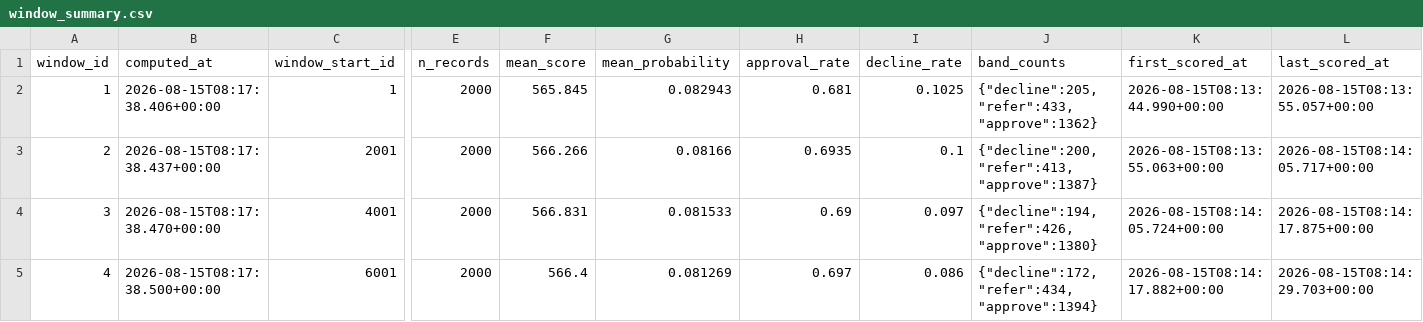
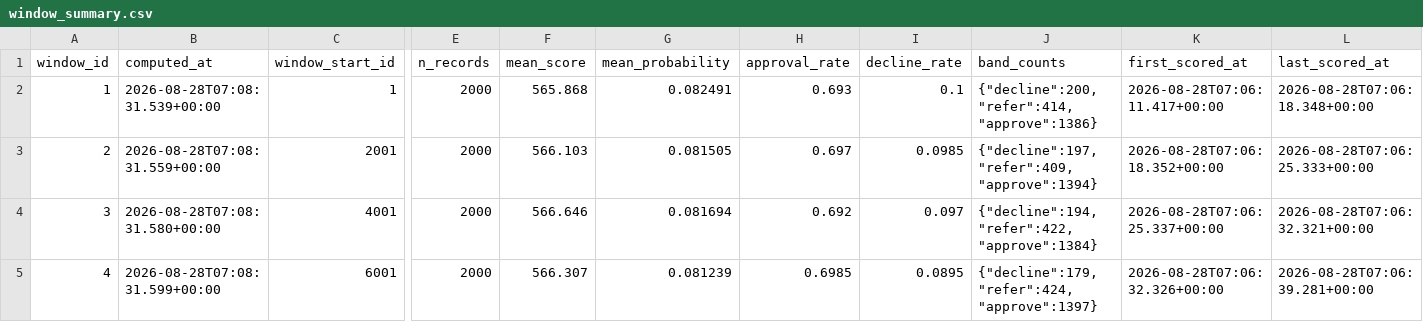
Before and after one commit to JAYANSHUBADLANI/credit-scorecard-service, a CSV file: reports/window_summary.csv, drawn as a sheet; only a part is shown, gaps mark what is left out; the diff covers the shown part only; the diff names each change by its address in the sheet, - before the commit and + after, or states it on an @@ line.

```diff
--- a/reports/window_summary.csv
+++ b/reports/window_summary.csv
-B2 (computed_at): 2026-08-15T08:17:38.406+00:00
+B2 (computed_at): 2026-08-28T07:08:31.539+00:00
-F2 (mean_score): 565.845
+F2 (mean_score): 565.868
-G2 (mean_probability): 0.082943
+G2 (mean_probability): 0.082491
-H2 (approval_rate): 0.681
+H2 (approval_rate): 0.693
-I2 (decline_rate): 0.1025
+I2 (decline_rate): 0.1
-J2 (band_counts): {"decline":205,"refer":433,"approve":1362}
+J2 (band_counts): {"decline":200,"refer":414,"approve":1386}
-K2 (first_scored_at): 2026-08-15T08:13:44.990+00:00
+K2 (first_scored_at): 2026-08-28T07:06:11.417+00:00
-L2 (last_scored_at): 2026-08-15T08:13:55.057+00:00
+L2 (last_scored_at): 2026-08-28T07:06:18.348+00:00
-B3 (computed_at): 2026-08-15T08:17:38.437+00:00
+B3 (computed_at): 2026-08-28T07:08:31.559+00:00
-F3 (mean_score): 566.266
+F3 (mean_score): 566.103
-G3 (mean_probability): 0.08166
+G3 (mean_probability): 0.081505
-H3 (approval_rate): 0.6935
+H3 (approval_rate): 0.697
-I3 (decline_rate): 0.1
+I3 (decline_rate): 0.0985
-J3 (band_counts): {"decline":200,"refer":413,"approve":1387}
+J3 (band_counts): {"decline":197,"refer":409,"approve":1394}
-K3 (first_scored_at): 2026-08-15T08:13:55.063+00:00
+K3 (first_scored_at): 2026-08-28T07:06:18.352+00:00
-L3 (last_scored_at): 2026-08-15T08:14:05.717+00:00
+L3 (last_scored_at): 2026-08-28T07:06:25.333+00:00
-B4 (computed_at): 2026-08-15T08:17:38.470+00:00
+B4 (computed_at): 2026-08-28T07:08:31.580+00:00
-F4 (mean_score): 566.831
+F4 (mean_score): 566.646
-G4 (mean_probability): 0.081533
+G4 (mean_probability): 0.081694
-H4 (approval_rate): 0.69
+H4 (approval_rate): 0.692
-J4 (band_counts): {"decline":194,"refer":426,"approve":1380}
+J4 (band_counts): {"decline":194,"refer":422,"approve":1384}
-K4 (first_scored_at): 2026-08-15T08:14:05.724+00:00
+K4 (first_scored_at): 2026-08-28T07:06:25.337+00:00
-L4 (last_scored_at): 2026-08-15T08:14:17.875+00:00
+L4 (last_scored_at): 2026-08-28T07:06:32.321+00:00
-B5 (computed_at): 2026-08-15T08:17:38.500+00:00
+B5 (computed_at): 2026-08-28T07:08:31.599+00:00
-F5 (mean_score): 566.4
+F5 (mean_score): 566.307
-G5 (mean_probability): 0.081269
+G5 (mean_probability): 0.081239
-H5 (approval_rate): 0.697
+H5 (approval_rate): 0.6985
-I5 (decline_rate): 0.086
+I5 (decline_rate): 0.0895
-J5 (band_counts): {"decline":172,"refer":434,"approve":1394}
+J5 (band_counts): {"decline":179,"refer":424,"approve":1397}
-K5 (first_scored_at): 2026-08-15T08:14:17.882+00:00
+K5 (first_scored_at): 2026-08-28T07:06:32.326+00:00
-L5 (last_scored_at): 2026-08-15T08:14:29.703+00:00
+L5 (last_scored_at): 2026-08-28T07:06:39.281+00:00
```
Also changed, not shown: 127 edited cells elsewhere in this file, reports/alerts.csv, reports/band_summary_holdout.csv, 19 other files.
